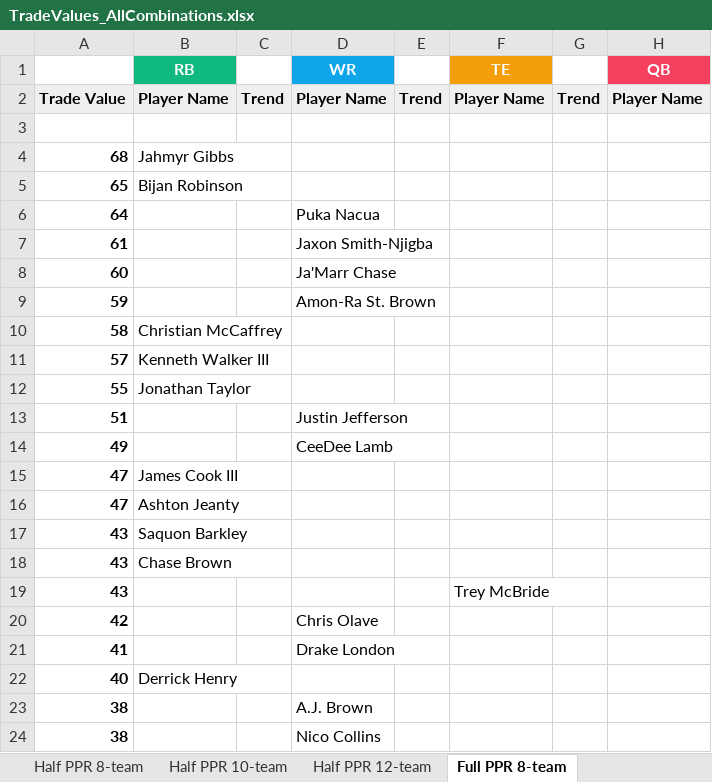
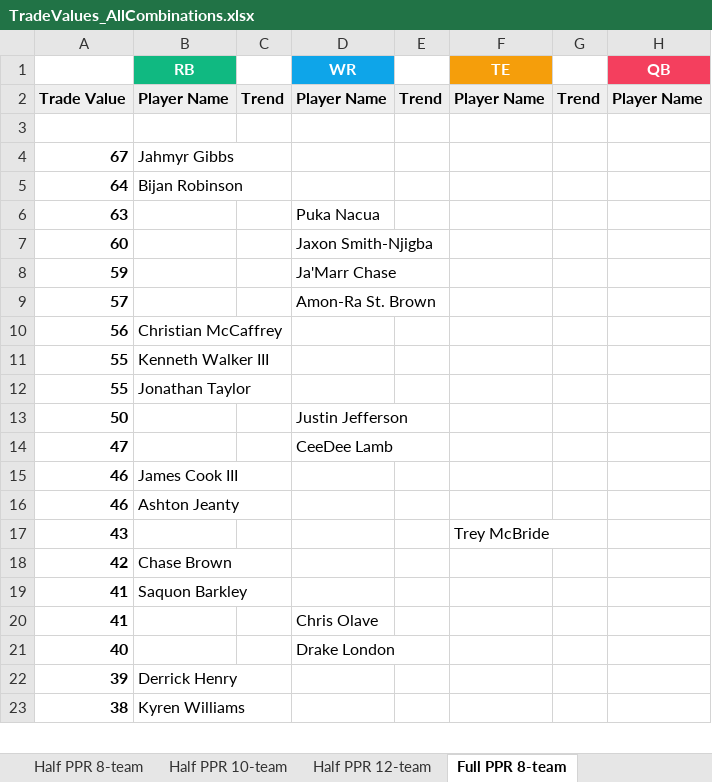
Before and after one commit to seoularpro/OddsVis, an Excel workbook: TradeValueSheets/TradeValues_AllCombinations.xlsx, sheet Full PPR 8-team, drawn as a sheet; only a part is shown; values as stored, in another font and other column widths than the file's, no borders; removed rows and columns are numbered as before the commit, all else as after; the diff covers the shown part only; the diff names each change by its address in the sheet, - before the commit and + after, or states it on an @@ line.

```diff
--- a/TradeValueSheets/TradeValues_AllCombinations.xlsx (sheet Full PPR 8-team)
+++ b/TradeValueSheets/TradeValues_AllCombinations.xlsx (sheet Full PPR 8-team)
-A4: 68
+A4: 67
-row 5: 65 | Bijan Robinson
-B5 (RB): (empty)
+B5 (RB): Bijan Robinson
-D5 (WR): Puka Nacua
+D5 (WR): (empty)
-row 7: 61 |  |  | Jaxon Smith-Njigba
+row 6: 63 |  |  | Puka Nacua
-D7 (WR): Ja'Marr Chase
+D7 (WR): Jaxon Smith-Njigba
-D8 (WR): Amon-Ra St. Brown
+D8 (WR): Ja'Marr Chase
-row 10: 58 | Christian McCaffrey
-B9 (RB): Kenneth Walker III
+B9 (RB): (empty)
-D9 (WR): (empty)
+D9 (WR): Amon-Ra St. Brown
+row 10: 56 | Christian McCaffrey
+row 11: 55 | Kenneth Walker III
-A13: 51
+A13: 50
-row 14: 49 |  |  | CeeDee Lamb
-B14 (RB): James Cook III
+B14 (RB): (empty)
-D14 (WR): (empty)
+D14 (WR): CeeDee Lamb
-row 16: 47 | Ashton Jeanty
-row 17: 43 | Saquon Barkley
-row 18: 43 | Chase Brown
+row 15: 46 | James Cook III
+row 16: 46 | Ashton Jeanty
-B18 (RB): (empty)
+B18 (RB): Chase Brown
-D18 (WR): Chris Olave
+D18 (WR): (empty)
+row 19: 41 | Saquon Barkley
-D20 (WR): Drake London
+D20 (WR): Chris Olave
-B21 (RB): Derrick Henry
+B21 (RB): (empty)
-D21 (WR): (empty)
+D21 (WR): Drake London
-row 23: 38 |  |  | A.J. Brown
+row 22: 39 | Derrick Henry
-B23 (RB): (empty)
+B23 (RB): Kyren Williams
-D23 (WR): Nico Collins
+D23 (WR): (empty)
```
Also changed, not shown: 40 added rows, 39 removed rows and 13 edited cells elsewhere in this sheet, sheet Full PPR 10-team, sheet Full PPR 12-team, sheet Half PPR 12-team, sheet Standard 12-team, sheet Standard 10-team, sheet Half PPR 10-team, 2 more sheets, TradeValueSheets/TradeValues_FullPPR_10team.xlsx, TradeValueSheets/TradeValues_FullPPR_12team.xlsx, 18 other files.
